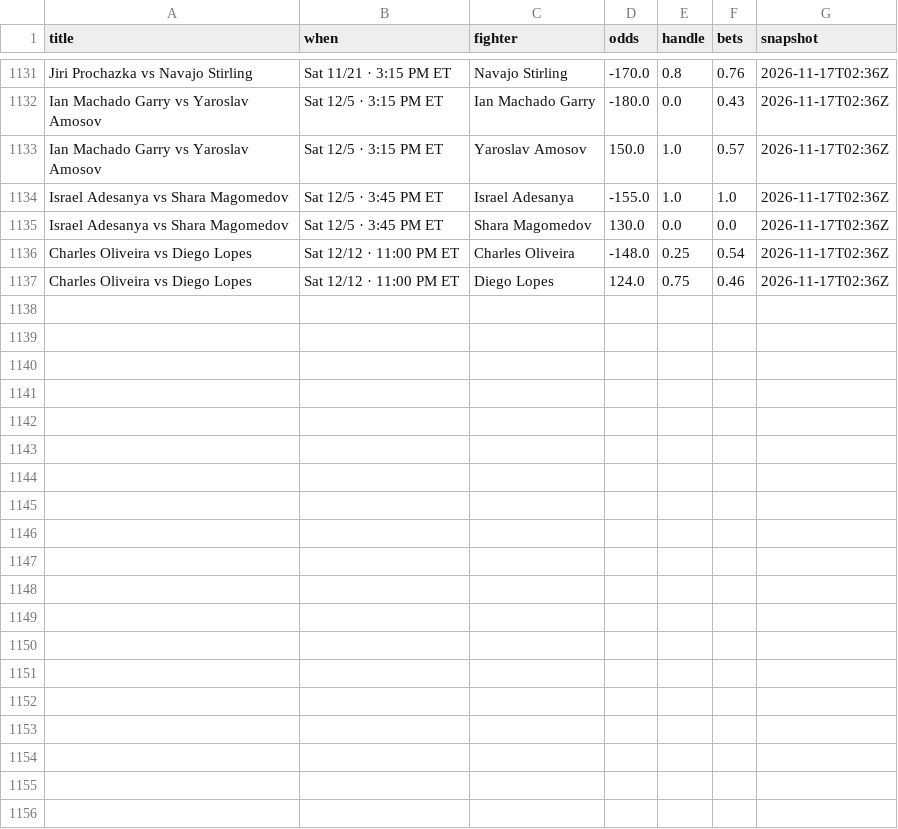
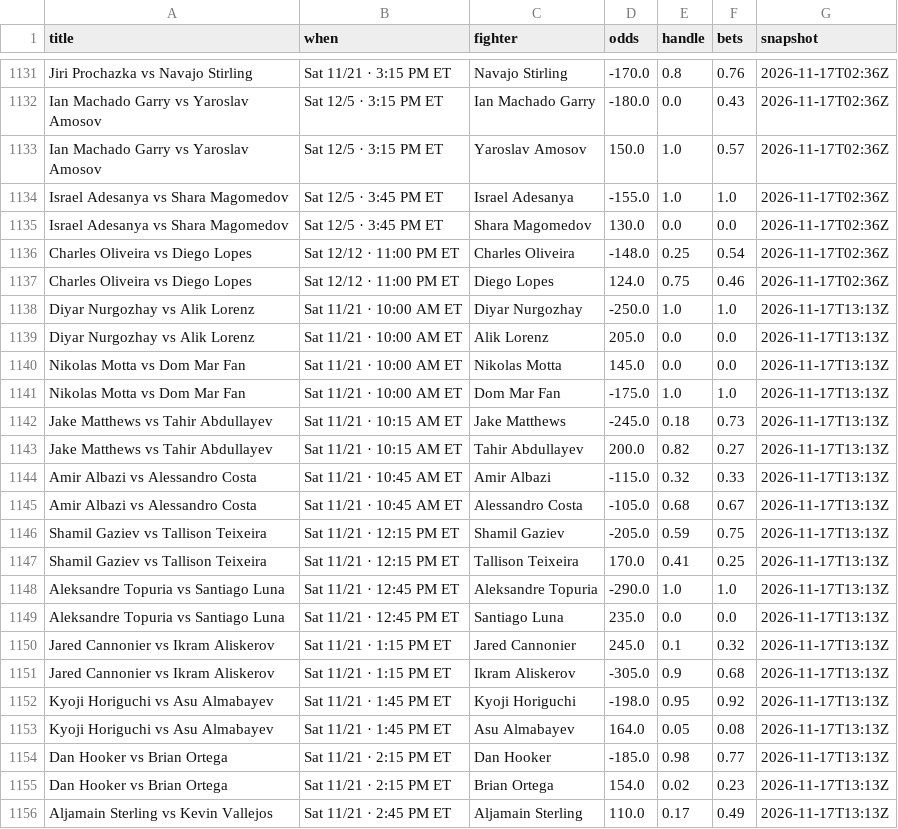
Before and after one commit to Jono-bit-trade/jonos-ufc-picks, a CSV file: data/splits_history.csv, drawn as a sheet; only a part is shown, gaps mark what is left out; the diff covers the shown part only; the diff names each change by its address in the sheet, - before the commit and + after, or states it on an @@ line.

```diff
--- a/data/splits_history.csv
+++ b/data/splits_history.csv
+row 1138: Diyar Nurgozhay vs Alik Lorenz | Sat 11/21 · 10:00 AM ET | Diyar Nurgozhay | -250.0 | 1.0 | 1.0 | 2026-11-17T13:13Z
+row 1139: Diyar Nurgozhay vs Alik Lorenz | Sat 11/21 · 10:00 AM ET | Alik Lorenz | 205.0 | 0.0 | 0.0 | 2026-11-17T13:13Z
+row 1140: Nikolas Motta vs Dom Mar Fan | Sat 11/21 · 10:00 AM ET | Nikolas Motta | 145.0 | 0.0 | 0.0 | 2026-11-17T13:13Z
+row 1141: Nikolas Motta vs Dom Mar Fan | Sat 11/21 · 10:00 AM ET | Dom Mar Fan | -175.0 | 1.0 | 1.0 | 2026-11-17T13:13Z
+row 1142: Jake Matthews vs Tahir Abdullayev | Sat 11/21 · 10:15 AM ET | Jake Matthews | -245.0 | 0.18 | 0.73 | 2026-11-17T13:13Z
+row 1143: Jake Matthews vs Tahir Abdullayev | Sat 11/21 · 10:15 AM ET | Tahir Abdullayev | 200.0 | 0.82 | 0.27 | 2026-11-17T13:13Z
+row 1144: Amir Albazi vs Alessandro Costa | Sat 11/21 · 10:45 AM ET | Amir Albazi | -115.0 | 0.32 | 0.33 | 2026-11-17T13:13Z
+row 1145: Amir Albazi vs Alessandro Costa | Sat 11/21 · 10:45 AM ET | Alessandro Costa | -105.0 | 0.68 | 0.67 | 2026-11-17T13:13Z
+row 1146: Shamil Gaziev vs Tallison Teixeira | Sat 11/21 · 12:15 PM ET | Shamil Gaziev | -205.0 | 0.59 | 0.75 | 2026-11-17T13:13Z
+row 1147: Shamil Gaziev vs Tallison Teixeira | Sat 11/21 · 12:15 PM ET | Tallison Teixeira | 170.0 | 0.41 | 0.25 | 2026-11-17T13:13Z
+row 1148: Aleksandre Topuria vs Santiago Luna | Sat 11/21 · 12:45 PM ET | Aleksandre Topuria | -290.0 | 1.0 | 1.0 | 2026-11-17T13:13Z
+row 1149: Aleksandre Topuria vs Santiago Luna | Sat 11/21 · 12:45 PM ET | Santiago Luna | 235.0 | 0.0 | 0.0 | 2026-11-17T13:13Z
+row 1150: Jared Cannonier vs Ikram Aliskerov | Sat 11/21 · 1:15 PM ET | Jared Cannonier | 245.0 | 0.1 | 0.32 | 2026-11-17T13:13Z
+row 1151: Jared Cannonier vs Ikram Aliskerov | Sat 11/21 · 1:15 PM ET | Ikram Aliskerov | -305.0 | 0.9 | 0.68 | 2026-11-17T13:13Z
+row 1152: Kyoji Horiguchi vs Asu Almabayev | Sat 11/21 · 1:45 PM ET | Kyoji Horiguchi | -198.0 | 0.95 | 0.92 | 2026-11-17T13:13Z
+row 1153: Kyoji Horiguchi vs Asu Almabayev | Sat 11/21 · 1:45 PM ET | Asu Almabayev | 164.0 | 0.05 | 0.08 | 2026-11-17T13:13Z
+row 1154: Dan Hooker vs Brian Ortega | Sat 11/21 · 2:15 PM ET | Dan Hooker | -185.0 | 0.98 | 0.77 | 2026-11-17T13:13Z
+row 1155: Dan Hooker vs Brian Ortega | Sat 11/21 · 2:15 PM ET | Brian Ortega | 154.0 | 0.02 | 0.23 | 2026-11-17T13:13Z
+row 1156: Aljamain Sterling vs Kevin Vallejos | Sat 11/21 · 2:45 PM ET | Aljamain Sterling | 110.0 | 0.17 | 0.49 | 2026-11-17T13:13Z
```
Also changed, not shown: 9 added rows elsewhere in this file, data/backtest_log.csv, data/card_log.csv, 14 other files.
